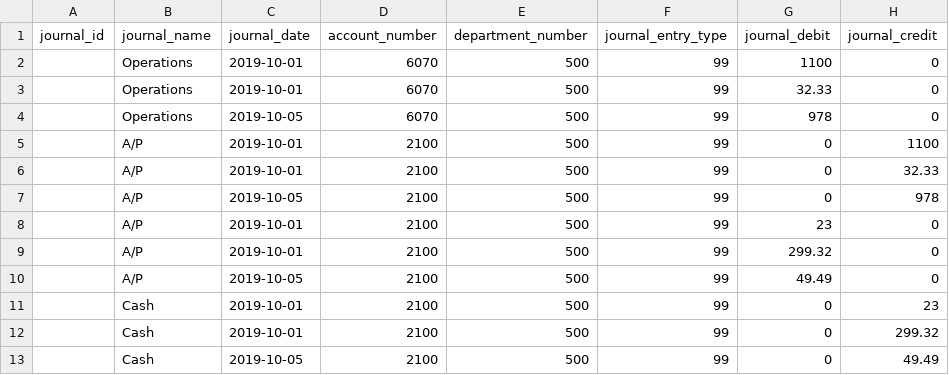
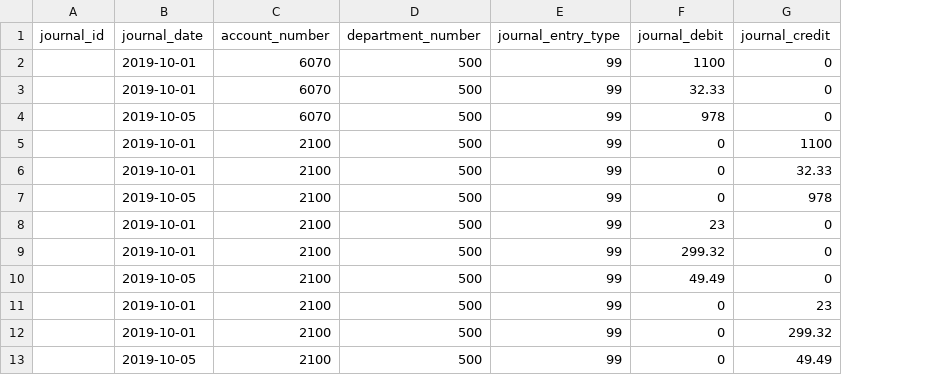
Before and after one commit to sammyrTX/growler-vaq, a CSV file: pkg/je_csv_data/je_load_juliet.csv, drawn as a sheet; only a part is shown; the diff names each change by its address in the sheet, - before the commit and + after, or states it on an @@ line.

Commit message:
Make changes to JE CSV file load to Journal
 - New function to list batches loaded to Journal
 - Indicate a batch is new and has no transactions when reviewing
 - HTML pages updated to reflect the changes above

Overall workflow for Journal load almost complete.

```diff
--- a/pkg/je_csv_data/je_load_juliet.csv
+++ b/pkg/je_csv_data/je_load_juliet.csv
-column B (journal_name), rows 2-13: Operations | Operations | Operations | A/P | A/P | A/P | A/P | A/P | A/P | Cash | Cash | Cash
```
Also changed, not shown: 4 other files.
